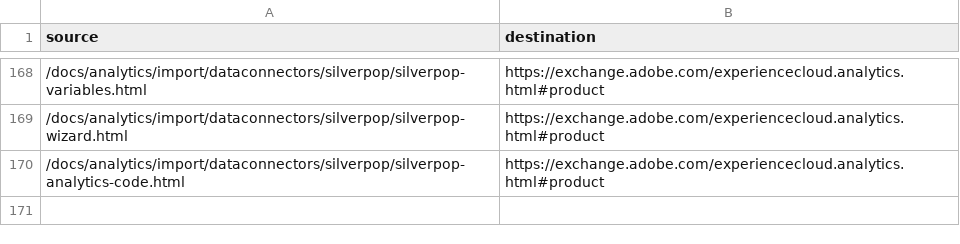
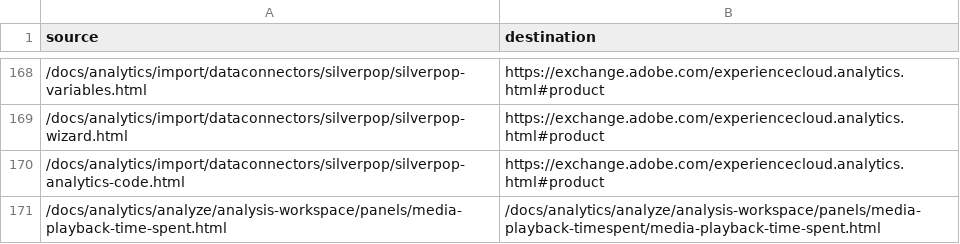
Before and after one commit to AdobeDocs/analytics.ja-JP, a CSV file: redirects.csv, drawn as a sheet; only a part is shown, gaps mark what is left out; the diff names each change by its address in the sheet, - before the commit and + after, or states it on an @@ line.

Commit message:
Synced non localizable files from repo .

```diff
--- a/redirects.csv
+++ b/redirects.csv
+row 171: /docs/analytics/analyze/analysis-workspace/panels/media-playback-time-spent.html | /docs/analytics/analyze/analysis-workspace/panels/media-playback-timespent/media-playback-time-spent.html
```
